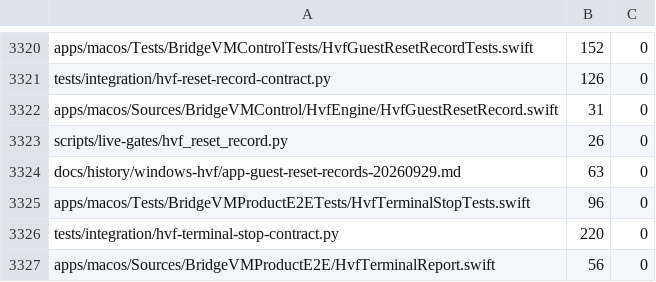
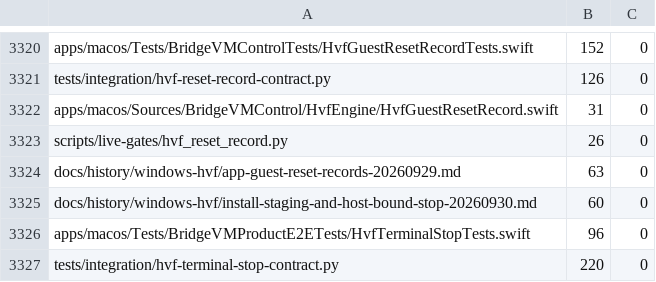
Before and after one commit to Ketchio-dev/bridgevm, a TSV file: scripts/refactor-budgets.tsv, drawn as a sheet; only a part is shown, gaps mark what is left out; the shorter side is filled out with more unchanged rows; the diff names each change by its address in the sheet, - before the commit and + after, or states it on an @@ line.

```diff
--- a/scripts/refactor-budgets.tsv
+++ b/scripts/refactor-budgets.tsv
+row 3325: docs/history/windows-hvf/install-staging-and-host-bound-stop-20260930.md | 60 | 0
```
Also changed, not shown: docs/document-manifest.tsv, 2 other files.
